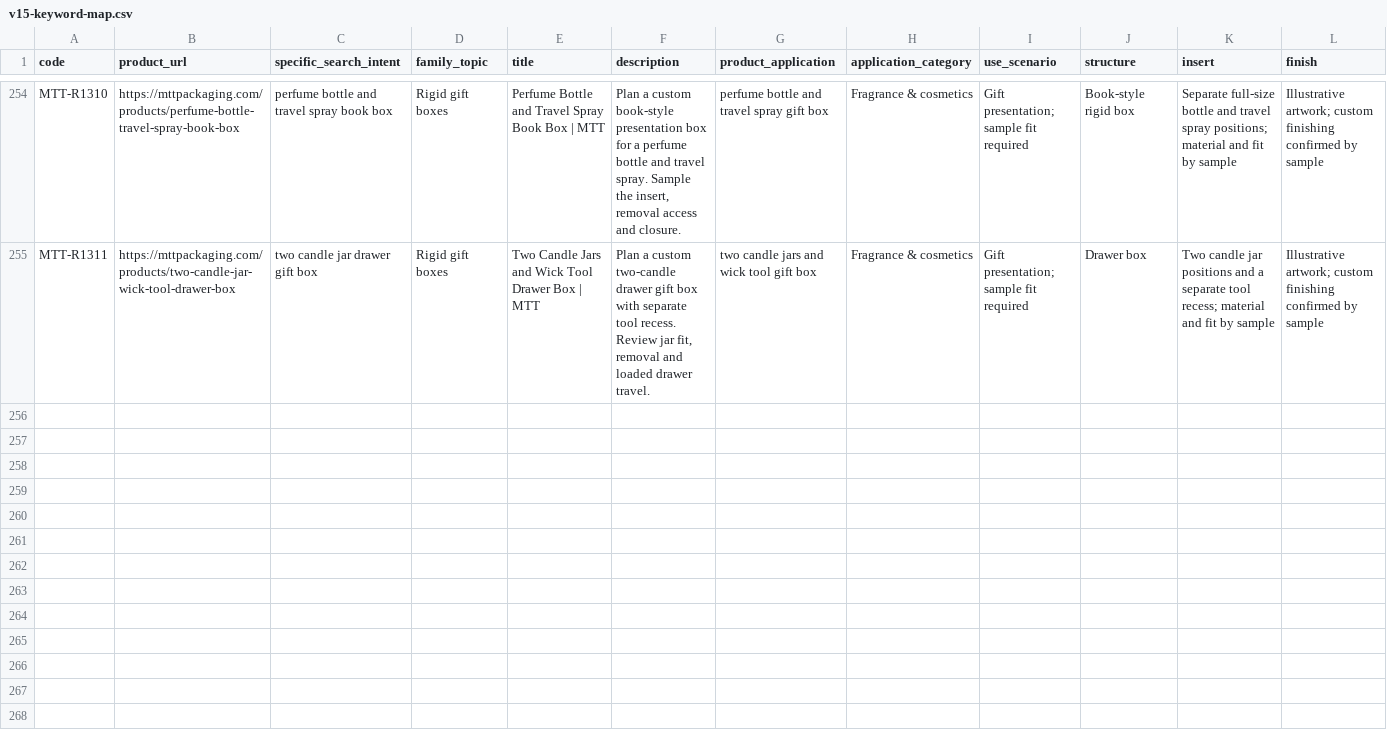
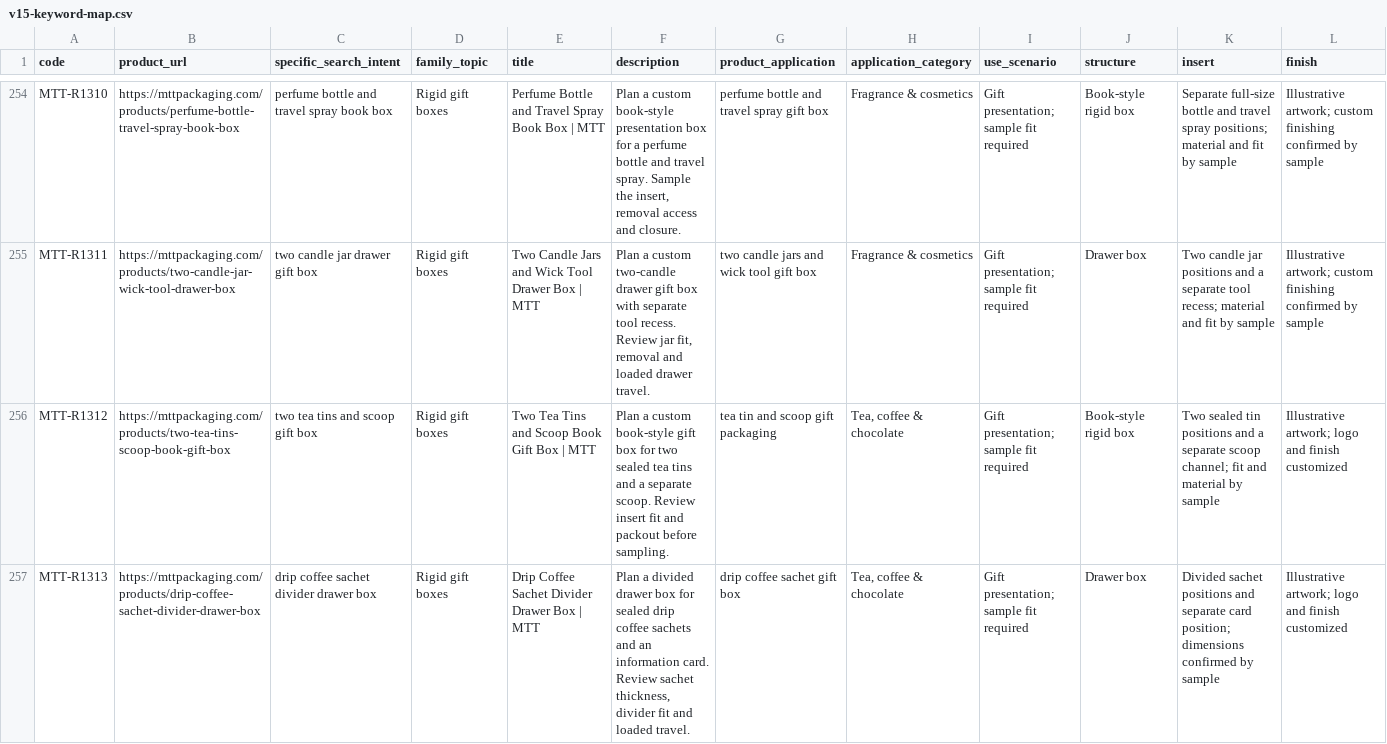
Before and after one commit to Alexanderhe1212/mtt-packaging-site, a CSV file: docs/v15-keyword-map.csv, drawn as a sheet; only a part is shown, gaps mark what is left out; the diff names each change by its address in the sheet, - before the commit and + after, or states it on an @@ line.

Commit message:
Add tea and coffee packaging buyer guides

```diff
--- a/docs/v15-keyword-map.csv
+++ b/docs/v15-keyword-map.csv
+row 256: MTT-R1312 | https://mttpackaging.com/products/two-tea-tins-scoop-book-gift-box | two tea tins and scoop gift box | Rigid gift boxes | Two Tea Tins and Scoop Book Gift Box | MTT | Plan a custom book-style gift box for two sealed tea tins and a separate scoop. Review insert fit and packout before sampling. | tea tin and scoop gift packaging | Tea, coffee & chocolate | Gift presentation; sample fit required | Book-style rigid box | Two sealed tin positions and a separate scoop channel; fit and material by sample | Illustrative artwork; logo and finish customized
+row 257: MTT-R1313 | https://mttpackaging.com/products/drip-coffee-sachet-divider-drawer-box | drip coffee sachet divider drawer box | Rigid gift boxes | Drip Coffee Sachet Divider Drawer Box | MTT | Plan a divided drawer box for sealed drip coffee sachets and an information card. Review sachet thickness, divider fit and loaded travel. | drip coffee sachet gift box | Tea, coffee & chocolate | Gift presentation; sample fit required | Drawer box | Divided sachet positions and separate card position; dimensions confirmed by sample | Illustrative artwork; logo and finish customized
```
Also changed, not shown: 28 other files.
